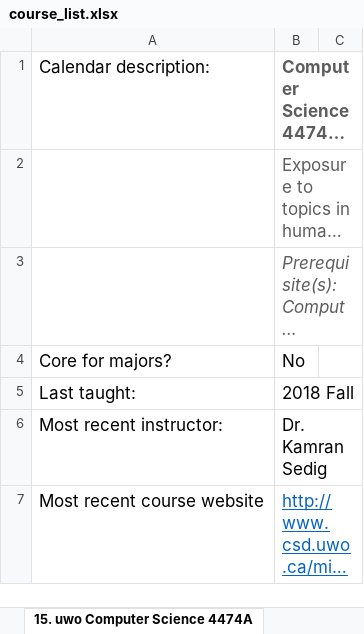
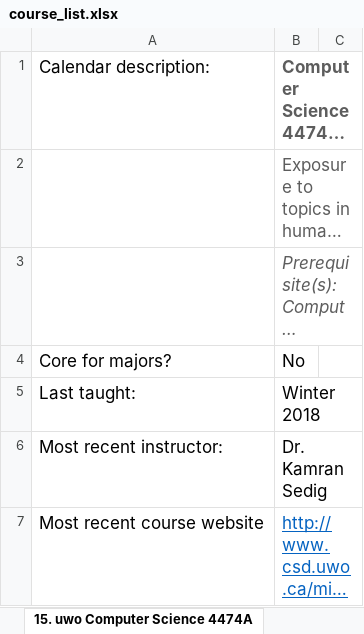
Before and after one commit to keyvankhademi/HCI-Courses-Project, an Excel workbook: HCI_Course/course_list.xlsx, sheet 15. uwo Computer Science 4474A, drawn as a sheet; only a part is shown; long unchanged cells end in …; values as stored, in another font and other column widths than the file's, no borders; the diff names each change by its address in the sheet, - before the commit and + after, or states it on an @@ line.

```diff
--- a/HCI_Course/course_list.xlsx (sheet 15. uwo Computer Science 4474A)
+++ b/HCI_Course/course_list.xlsx (sheet 15. uwo Computer Science 4474A)
-B5: 2018 Fall
+B5: Winter 2018
```
Also changed, not shown: sheet 10. carlaton COMP 3008, sheet 14. uvic 411, sheet ##. usask CMPT 481, sheet 8. mcmaster COMPSCI 4HC3, sheet 14. uvic 310, sheet 4. UdeM IFT 2905, 16 more sheets, 3 other files.
